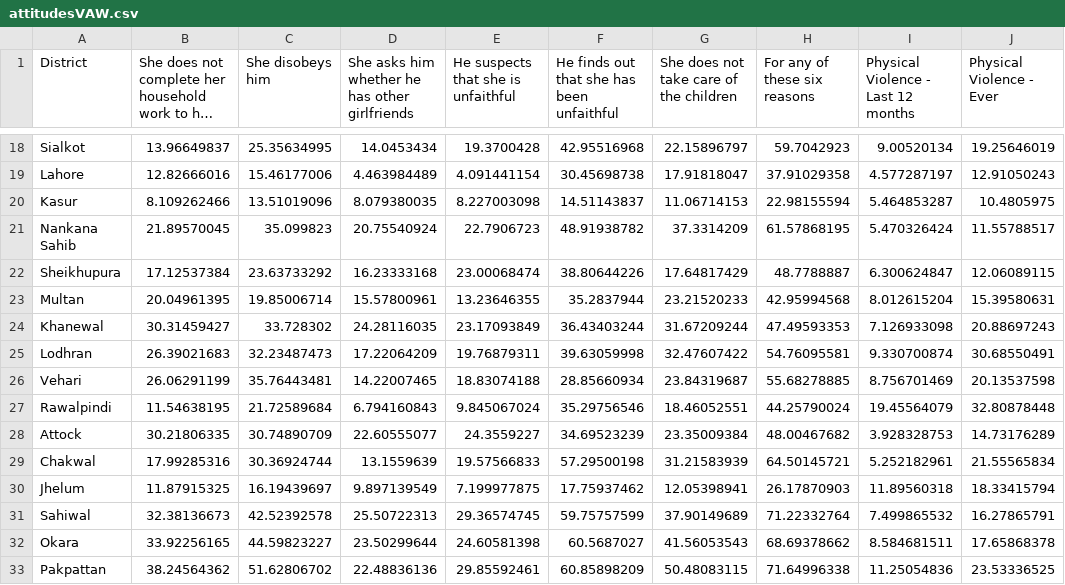
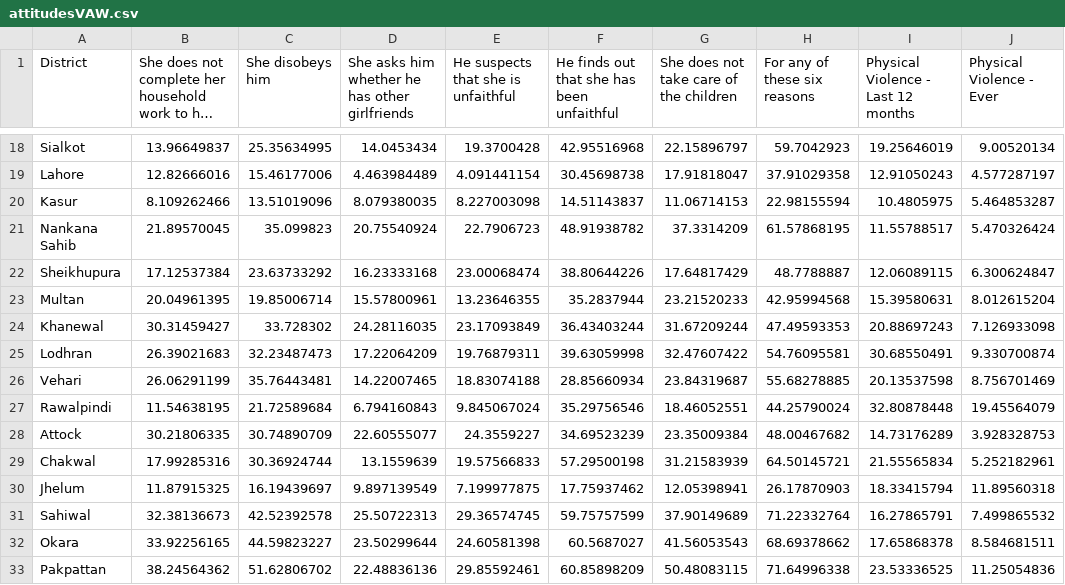
Before and after one commit to saadkhalid90/heatmapSV, a CSV file: attitudesVAW.csv, drawn as a sheet; only a part is shown, gaps mark what is left out; long unchanged cells end in …; the diff covers the shown part only; the diff names each change by its address in the sheet, - before the commit and + after, or states it on an @@ line.

Commit message:
sexual violence

```diff
--- a/attitudesVAW.csv
+++ b/attitudesVAW.csv
-I18: 9.00520134
+I18: 19.25646019
-J18 (Physical Violence - Ever): 19.25646019
+J18 (Physical Violence - Ever): 9.00520134
-I19: 4.577287197
+I19: 12.91050243
-J19 (Physical Violence - Ever): 12.91050243
+J19 (Physical Violence - Ever): 4.577287197
-I20: 5.464853287
+I20: 10.4805975
-J20 (Physical Violence - Ever): 10.4805975
+J20 (Physical Violence - Ever): 5.464853287
-I21: 5.470326424
+I21: 11.55788517
-J21 (Physical Violence - Ever): 11.55788517
+J21 (Physical Violence - Ever): 5.470326424
-I22: 6.300624847
+I22: 12.06089115
-J22 (Physical Violence - Ever): 12.06089115
+J22 (Physical Violence - Ever): 6.300624847
-I23: 8.012615204
+I23: 15.39580631
-J23 (Physical Violence - Ever): 15.39580631
+J23 (Physical Violence - Ever): 8.012615204
-I24: 7.126933098
+I24: 20.88697243
-J24 (Physical Violence - Ever): 20.88697243
+J24 (Physical Violence - Ever): 7.126933098
-I25: 9.330700874
+I25: 30.68550491
-J25 (Physical Violence - Ever): 30.68550491
+J25 (Physical Violence - Ever): 9.330700874
-I26: 8.756701469
+I26: 20.13537598
-J26 (Physical Violence - Ever): 20.13537598
+J26 (Physical Violence - Ever): 8.756701469
-I27: 19.45564079
+I27: 32.80878448
-J27 (Physical Violence - Ever): 32.80878448
+J27 (Physical Violence - Ever): 19.45564079
-I28: 3.928328753
+I28: 14.73176289
-J28 (Physical Violence - Ever): 14.73176289
+J28 (Physical Violence - Ever): 3.928328753
-I29: 5.252182961
+I29: 21.55565834
-J29 (Physical Violence - Ever): 21.55565834
+J29 (Physical Violence - Ever): 5.252182961
-I30: 11.89560318
+I30: 18.33415794
-J30 (Physical Violence - Ever): 18.33415794
+J30 (Physical Violence - Ever): 11.89560318
-I31: 7.499865532
+I31: 16.27865791
-J31 (Physical Violence - Ever): 16.27865791
+J31 (Physical Violence - Ever): 7.499865532
-I32: 8.584681511
+I32: 17.65868378
-J32 (Physical Violence - Ever): 17.65868378
+J32 (Physical Violence - Ever): 8.584681511
-I33: 11.25054836
+I33: 23.53336525
-J33 (Physical Violence - Ever): 23.53336525
+J33 (Physical Violence - Ever): 11.25054836
```
Also changed, not shown: 42 edited cells elsewhere in this file, 4 other files.
